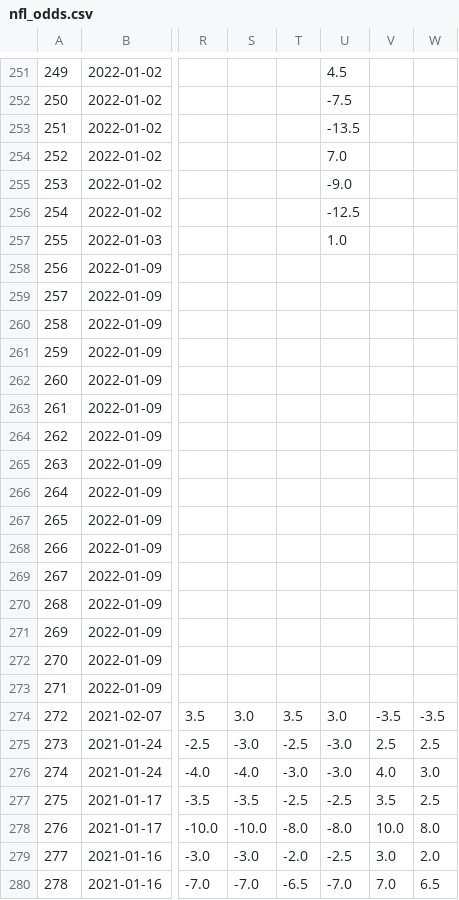
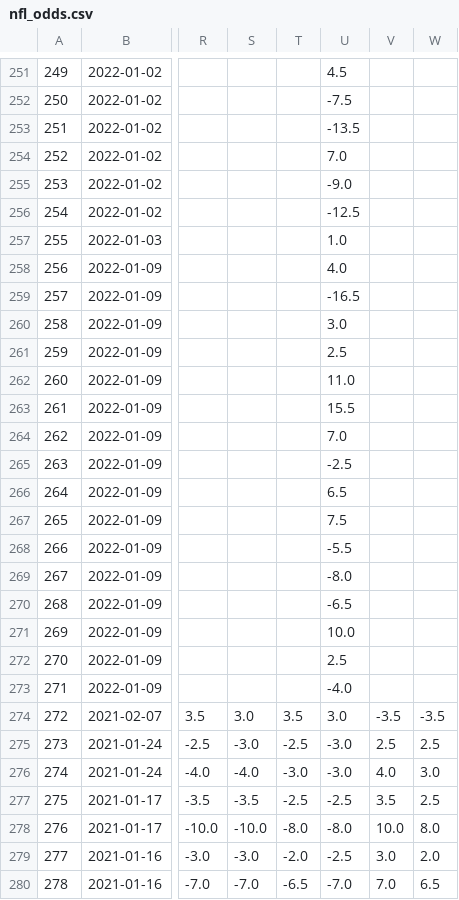
Before and after one commit to ZeNoonan/nfl, a CSV file: nfl_odds.csv, drawn as a sheet; only a part is shown, gaps mark what is left out; the diff names each change by its address in the sheet, - before the commit and + after, or states it on an @@ line.

Commit message:
update

```diff
--- a/nfl_odds.csv
+++ b/nfl_odds.csv
-U258: (empty)
+U258: 4.0
-U259: (empty)
+U259: -16.5
-U260: (empty)
+U260: 3.0
-U261: (empty)
+U261: 2.5
-U262: (empty)
+U262: 11.0
-U263: (empty)
+U263: 15.5
-U264: (empty)
+U264: 7.0
-U265: (empty)
+U265: -2.5
-U266: (empty)
+U266: 6.5
-U267: (empty)
+U267: 7.5
-U268: (empty)
+U268: -5.5
-U269: (empty)
+U269: -8.0
-U270: (empty)
+U270: -6.5
-U271: (empty)
+U271: 10.0
-U272: (empty)
+U272: 2.5
-U273: (empty)
+U273: -4.0
```
